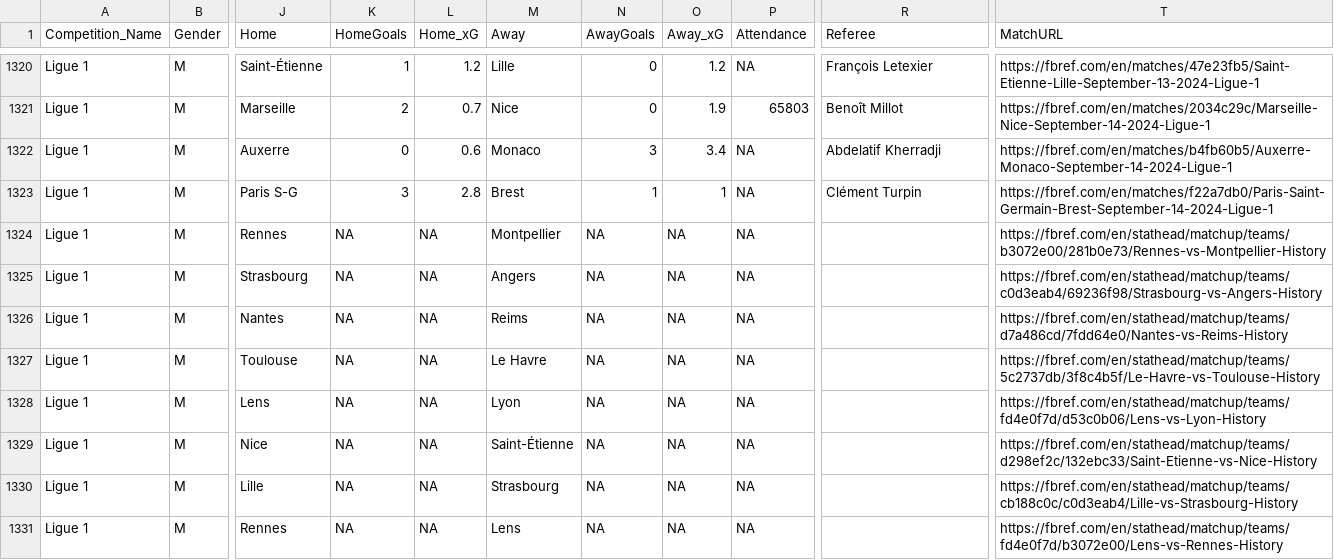
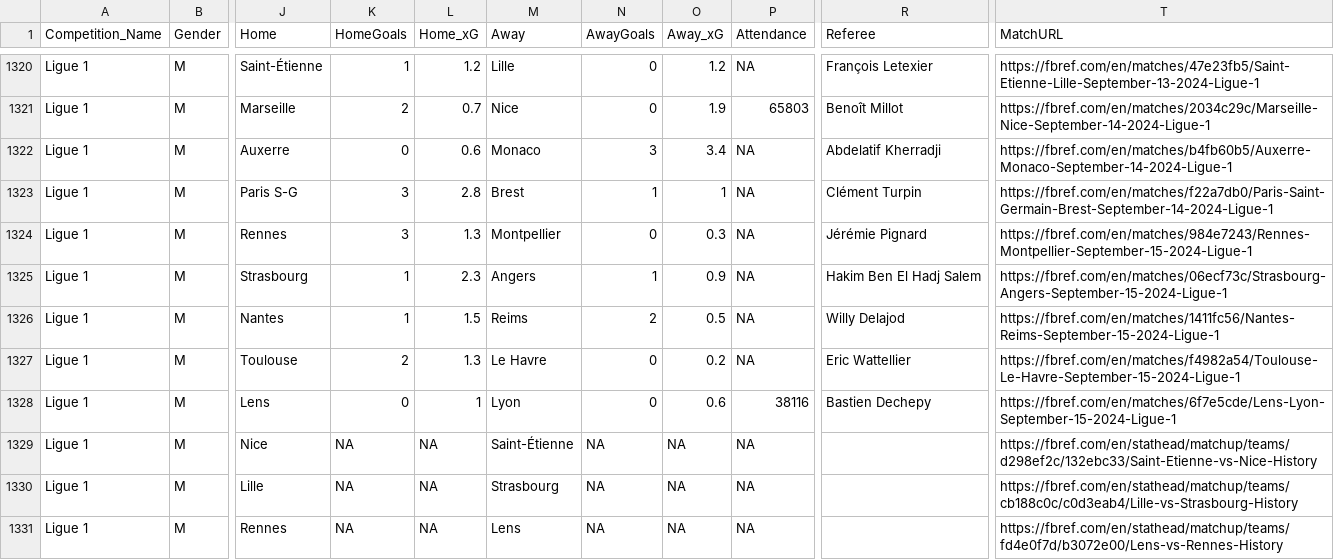
Before and after one commit to steodose/club-elo, a CSV file: matches_all_leagues.csv, drawn as a sheet; only a part is shown, gaps mark what is left out; the diff covers the shown part only; the diff names each change by its address in the sheet, - before the commit and + after, or states it on an @@ line.

```diff
--- a/matches_all_leagues.csv
+++ b/matches_all_leagues.csv
-K1324 (HomeGoals): NA
+K1324 (HomeGoals): 3
-L1324 (Home_xG): NA
+L1324 (Home_xG): 1.3
-N1324 (AwayGoals): NA
+N1324 (AwayGoals): 0
-O1324 (Away_xG): NA
+O1324 (Away_xG): 0.3
-R1324 (Referee): (empty)
+R1324 (Referee): Jérémie Pignard
-T1324 (MatchURL): https://fbref.com/en/stathead/matchup/teams/b3072e00/281b0e73/Rennes-vs-Montpellier-History
+T1324 (MatchURL): https://fbref.com/en/matches/984e7243/Rennes-Montpellier-September-15-2024-Ligue-1
-K1325:K1326 (HomeGoals): NA
+K1325:K1326 (HomeGoals): 1
-L1325 (Home_xG): NA
+L1325 (Home_xG): 2.3
-N1325 (AwayGoals): NA
+N1325 (AwayGoals): 1
-O1325 (Away_xG): NA
+O1325 (Away_xG): 0.9
-R1325 (Referee): (empty)
+R1325 (Referee): Hakim Ben El Hadj Salem
-T1325 (MatchURL): https://fbref.com/en/stathead/matchup/teams/c0d3eab4/69236f98/Strasbourg-vs-Angers-History
+T1325 (MatchURL): https://fbref.com/en/matches/06ecf73c/Strasbourg-Angers-September-15-2024-Ligue-1
-L1326 (Home_xG): NA
+L1326 (Home_xG): 1.5
-N1326 (AwayGoals): NA
+N1326 (AwayGoals): 2
-O1326 (Away_xG): NA
+O1326 (Away_xG): 0.5
-R1326 (Referee): (empty)
+R1326 (Referee): Willy Delajod
-T1326 (MatchURL): https://fbref.com/en/stathead/matchup/teams/d7a486cd/7fdd64e0/Nantes-vs-Reims-History
+T1326 (MatchURL): https://fbref.com/en/matches/1411fc56/Nantes-Reims-September-15-2024-Ligue-1
-K1327 (HomeGoals): NA
+K1327 (HomeGoals): 2
-L1327 (Home_xG): NA
+L1327 (Home_xG): 1.3
-N1327:N1328 (AwayGoals): NA
+N1327:N1328 (AwayGoals): 0
-O1327 (Away_xG): NA
+O1327 (Away_xG): 0.2
-R1327 (Referee): (empty)
+R1327 (Referee): Eric Wattellier
-T1327 (MatchURL): https://fbref.com/en/stathead/matchup/teams/5c2737db/3f8c4b5f/Le-Havre-vs-Toulouse-History
+T1327 (MatchURL): https://fbref.com/en/matches/f4982a54/Toulouse-Le-Havre-September-15-2024-Ligue-1
-K1328 (HomeGoals): NA
+K1328 (HomeGoals): 0
-L1328 (Home_xG): NA
+L1328 (Home_xG): 1
-O1328 (Away_xG): NA
+O1328 (Away_xG): 0.6
-P1328 (Attendance): NA
+P1328 (Attendance): 38116
-R1328 (Referee): (empty)
+R1328 (Referee): Bastien Dechepy
-T1328 (MatchURL): https://fbref.com/en/stathead/matchup/teams/fd4e0f7d/d53c0b06/Lens-vs-Lyon-History
+T1328 (MatchURL): https://fbref.com/en/matches/6f7e5cde/Lens-Lyon-September-15-2024-Ligue-1
```
Also changed, not shown: 88 edited cells elsewhere in this file.
